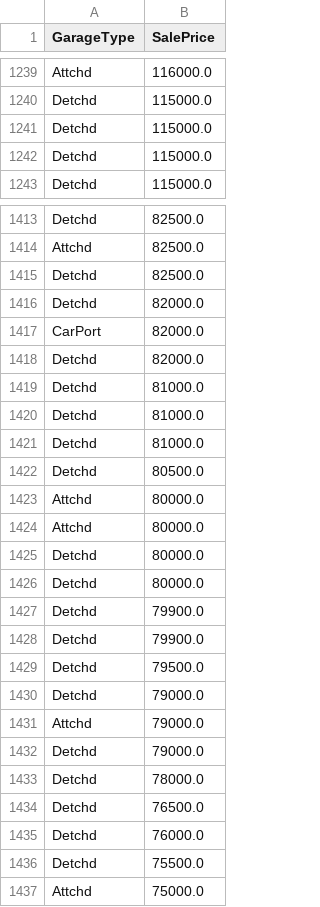
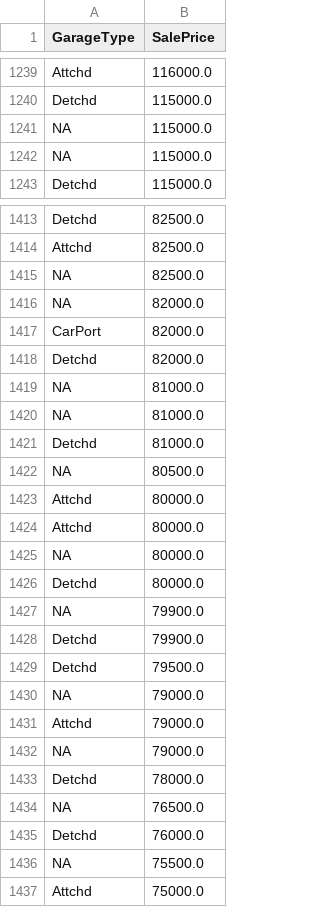
Before and after one commit to frebern/HouseEvaluation, a CSV file: fields/GarageType.csv, drawn as a sheet; only a part is shown, gaps mark what is left out; the diff covers the shown part only.

```diff
--- a/fields/GarageType.csv
+++ b/fields/GarageType.csv
@@ -1240,4 +1240,4 @@ Attchd,116000.0
 Detchd,115000.0
-Detchd,115000.0
-Detchd,115000.0
+NA,115000.0
+NA,115000.0
 Detchd,115000.0
@@ -1414,24 +1414,24 @@ Detchd,82500.0
 Attchd,82500.0
-Detchd,82500.0
-Detchd,82000.0
+NA,82500.0
+NA,82000.0
 CarPort,82000.0
 Detchd,82000.0
+NA,81000.0
+NA,81000.0
 Detchd,81000.0
-Detchd,81000.0
-Detchd,81000.0
-Detchd,80500.0
+NA,80500.0
 Attchd,80000.0
 Attchd,80000.0
+NA,80000.0
 Detchd,80000.0
-Detchd,80000.0
-Detchd,79900.0
+NA,79900.0
 Detchd,79900.0
 Detchd,79500.0
-Detchd,79000.0
+NA,79000.0
 Attchd,79000.0
-Detchd,79000.0
+NA,79000.0
 Detchd,78000.0
-Detchd,76500.0
+NA,76500.0
 Detchd,76000.0
-Detchd,75500.0
+NA,75500.0
 Attchd,75000.0
```
Also changed, not shown: 2 added rows, 2 removed rows and 66 edited cells elsewhere in this file, fields/Alley.csv, fields/Fence.csv, 20 other files.
